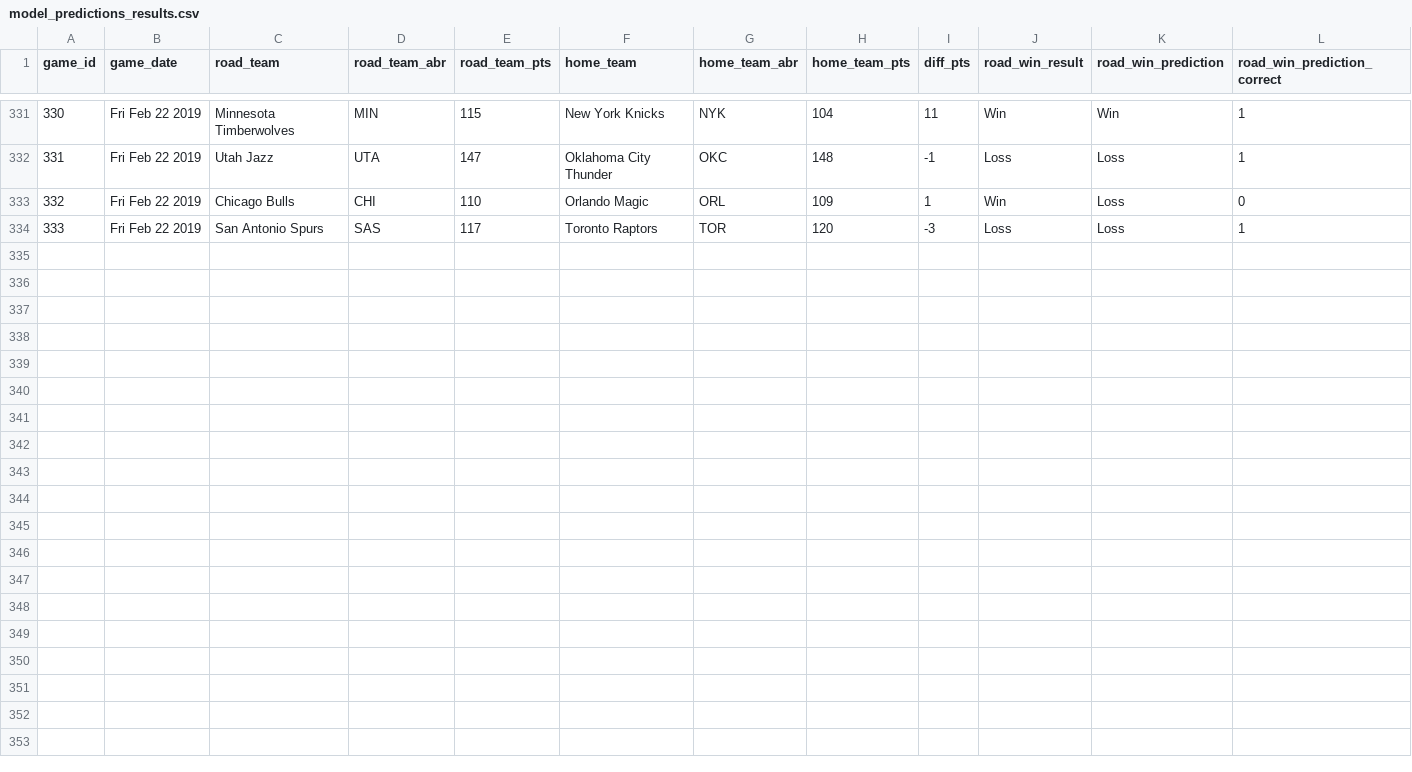
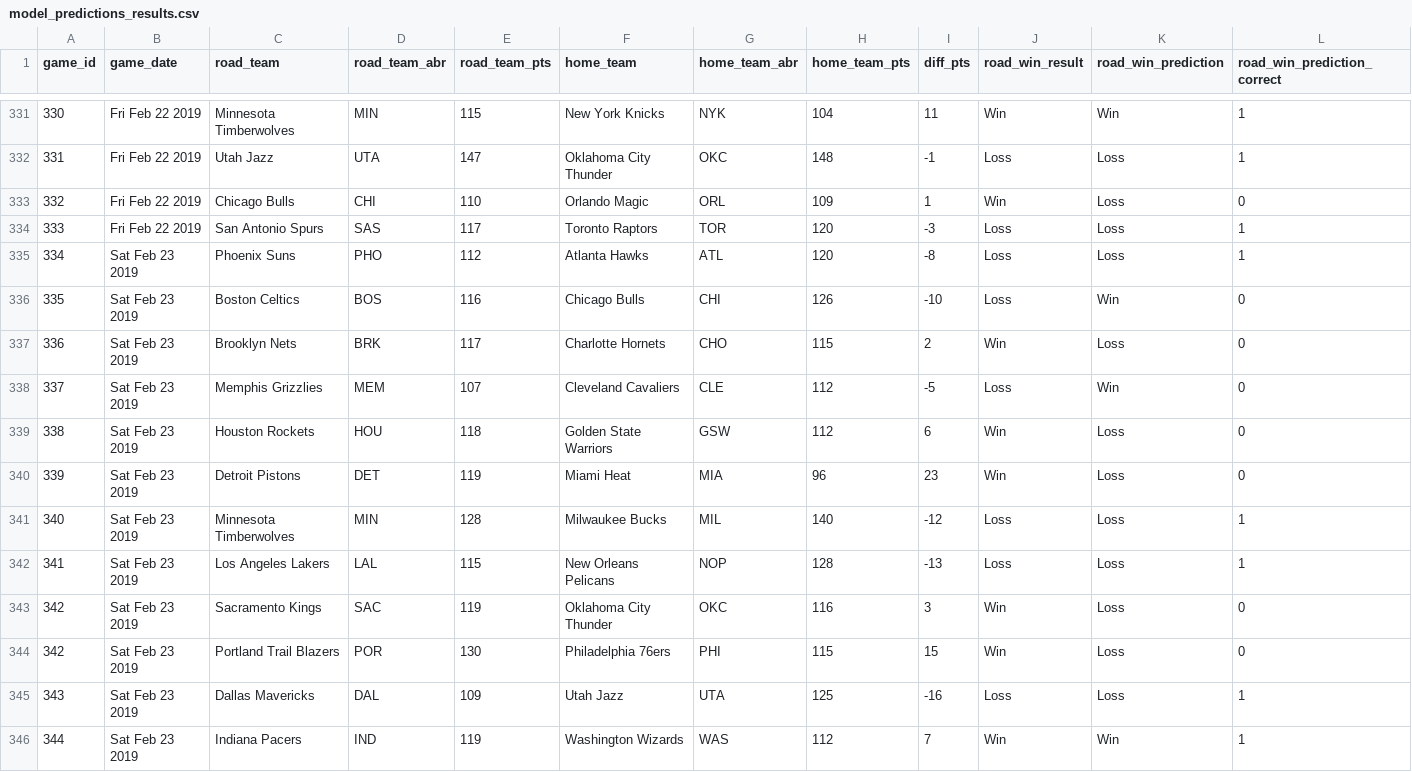
Before and after one commit to zsubhani/utexas_hw_python, a CSV file: model_predictions_results.csv, drawn as a sheet; only a part is shown, gaps mark what is left out; the diff names each change by its address in the sheet, - before the commit and + after, or states it on an @@ line.

Commit message:
updated results

```diff
--- a/model_predictions_results.csv
+++ b/model_predictions_results.csv
+row 335: 334 | Sat Feb 23 2019 | Phoenix Suns | PHO | 112 | Atlanta Hawks | ATL | 120 | -8 | Loss | Loss | 1
+row 336: 335 | Sat Feb 23 2019 | Boston Celtics | BOS | 116 | Chicago Bulls | CHI | 126 | -10 | Loss | Win | 0
+row 337: 336 | Sat Feb 23 2019 | Brooklyn Nets | BRK | 117 | Charlotte Hornets | CHO | 115 | 2 | Win | Loss | 0
+row 338: 337 | Sat Feb 23 2019 | Memphis Grizzlies | MEM | 107 | Cleveland Cavaliers | CLE | 112 | -5 | Loss | Win | 0
+row 339: 338 | Sat Feb 23 2019 | Houston Rockets | HOU | 118 | Golden State Warriors | GSW | 112 | 6 | Win | Loss | 0
+row 340: 339 | Sat Feb 23 2019 | Detroit Pistons | DET | 119 | Miami Heat | MIA | 96 | 23 | Win | Loss | 0
+row 341: 340 | Sat Feb 23 2019 | Minnesota Timberwolves | MIN | 128 | Milwaukee Bucks | MIL | 140 | -12 | Loss | Loss | 1
+row 342: 341 | Sat Feb 23 2019 | Los Angeles Lakers | LAL | 115 | New Orleans Pelicans | NOP | 128 | -13 | Loss | Loss | 1
+row 343: 342 | Sat Feb 23 2019 | Sacramento Kings | SAC | 119 | Oklahoma City Thunder | OKC | 116 | 3 | Win | Loss | 0
+row 344: 342 | Sat Feb 23 2019 | Portland Trail Blazers | POR | 130 | Philadelphia 76ers | PHI | 115 | 15 | Win | Loss | 0
+row 345: 343 | Sat Feb 23 2019 | Dallas Mavericks | DAL | 109 | Utah Jazz | UTA | 125 | -16 | Loss | Loss | 1
+row 346: 344 | Sat Feb 23 2019 | Indiana Pacers | IND | 119 | Washington Wizards | WAS | 112 | 7 | Win | Win | 1
```
